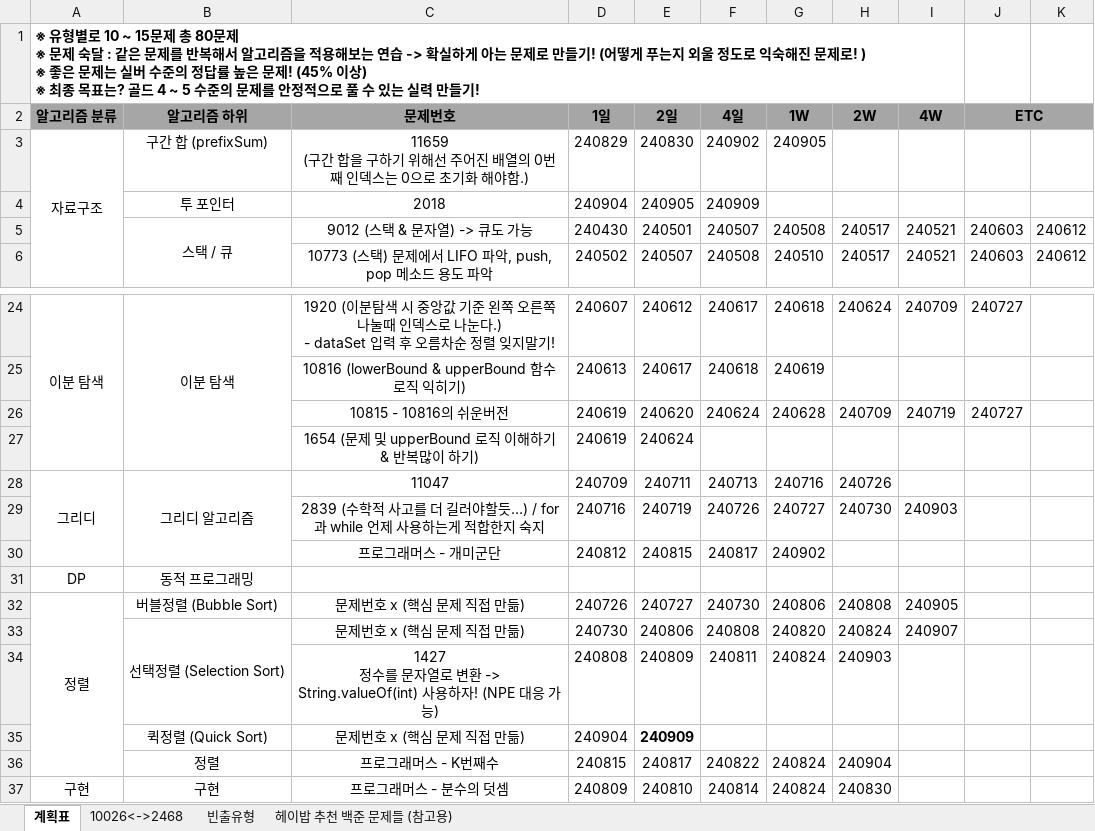
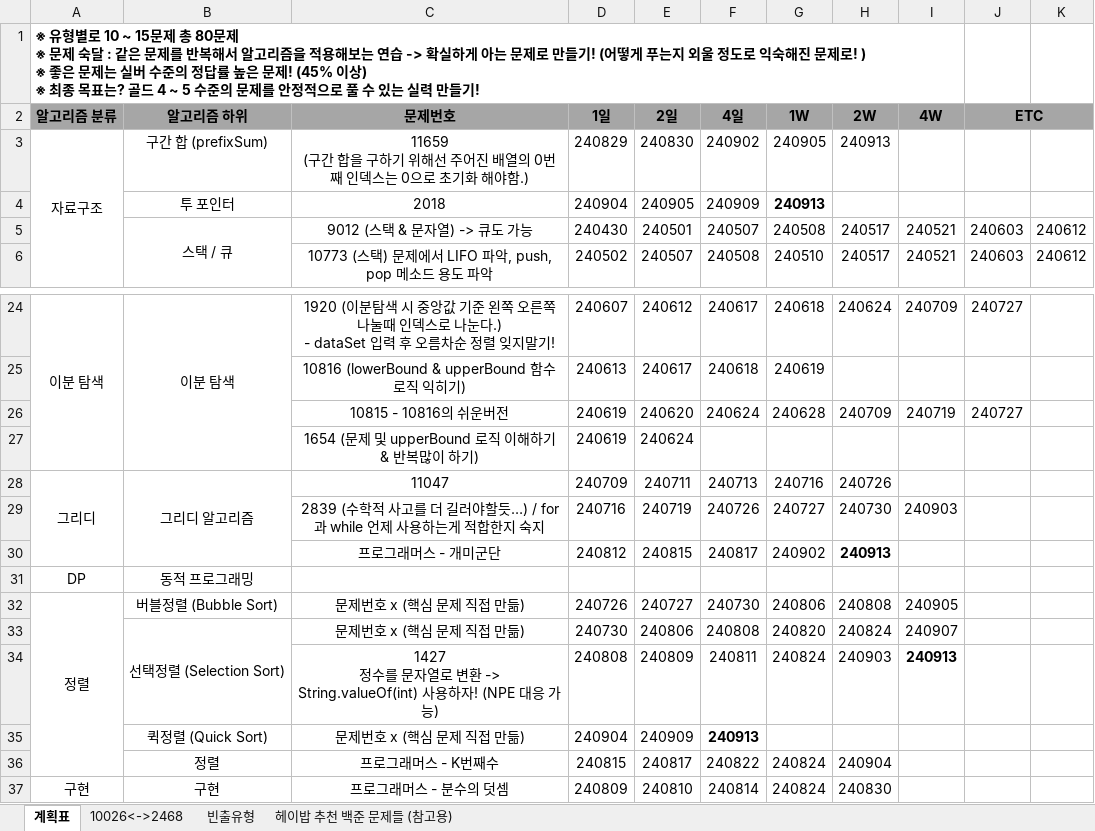
Before and after one commit to developerKTU/AlgorithmStudy, an Excel workbook: 알고리즘 계획표.xlsx, sheet 계획표, drawn as a sheet; only a part is shown, gaps mark what is left out; values as stored, in another font and other column widths than the file's, no borders; the diff names each change by its address in the sheet, - before the commit and + after, or states it on an @@ line.

Commit message:
Algorithm Study - 백준 : 11659 구간 합 문제 풀이 및 알고리즘 일정표 업데이트

```diff
--- a/알고리즘 계획표.xlsx (sheet 계획표)
+++ b/알고리즘 계획표.xlsx (sheet 계획표)
-H3 (2W): (empty)
+H3 (2W): 240913
-G4 (1W): (empty)
+G4 (1W): 240913
-H30 (2W): (empty)
+H30 (2W): 240913
-I34 (4W): (empty)
+I34 (4W): 240913
-E35 bold: on
+E35 bold: off
-F35 (4일): (empty)
+F35 (4일): 240913
```
Also changed, not shown: 1 other file.
